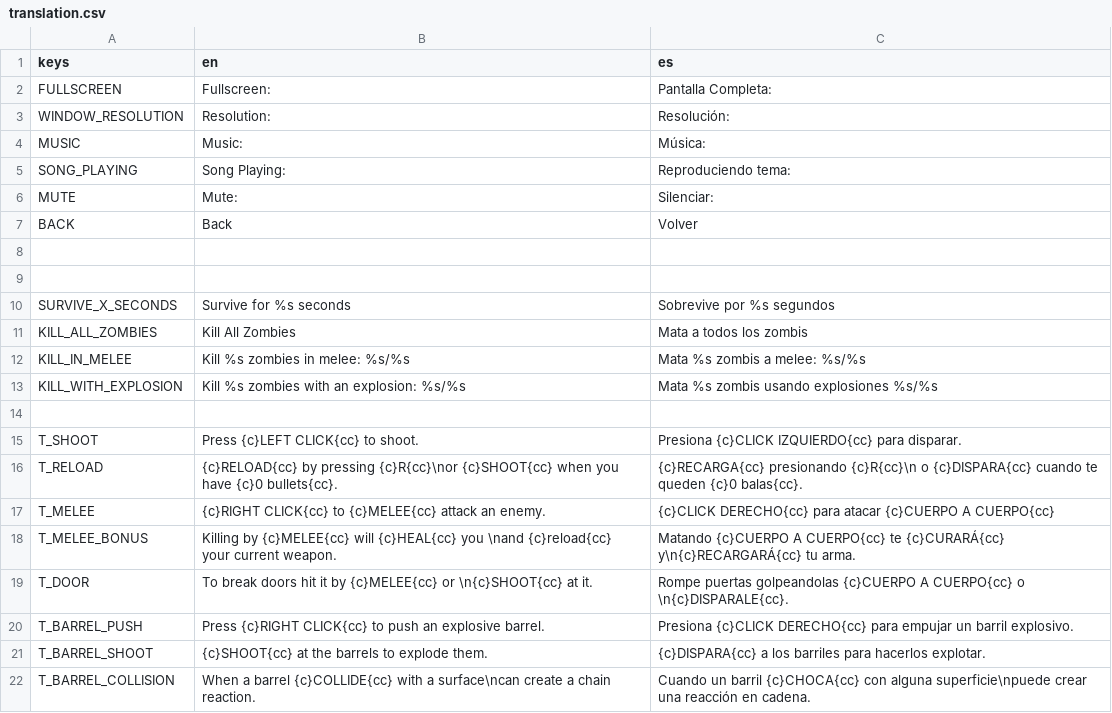
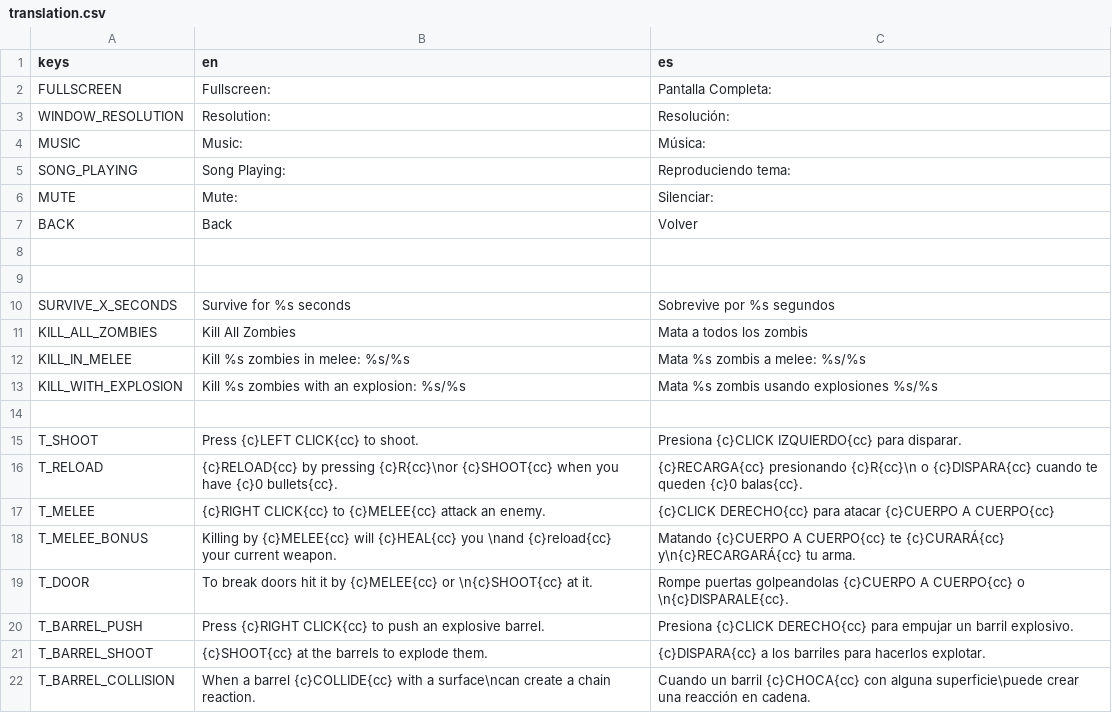
Before and after one commit to Lucasdelpiero/TopDownShooter, a CSV file: HUD/translation.csv, drawn as a sheet.

```diff
--- a/HUD/translation.csv
+++ b/HUD/translation.csv
@@ -21,3 +21,3 @@ T_BARREL_PUSH,Press {c}RIGHT CLICK{cc} to push an explosive barrel.,Presiona {c}
 T_BARREL_SHOOT,{c}SHOOT{cc} at the barrels to explode them.,{c}DISPARA{cc} a los barriles para hacerlos explotar.
-T_BARREL_COLLISION,"When a barrel {c}COLLIDE{cc} with a surface\ncan create a chain reaction.
-",Cuando un barril {c}CHOCA{cc} con alguna superficie\npuede crear una reacción en cadena.
+T_BARREL_COLLISION,"When a barrel {c}COLLIDE{cc} with a surface\ncan create a chain reaction.
+",Cuando un barril {c}CHOCA{cc} con alguna superficie\puede crear una reacción en cadena.
```
Also changed, not shown: 7 other files.
